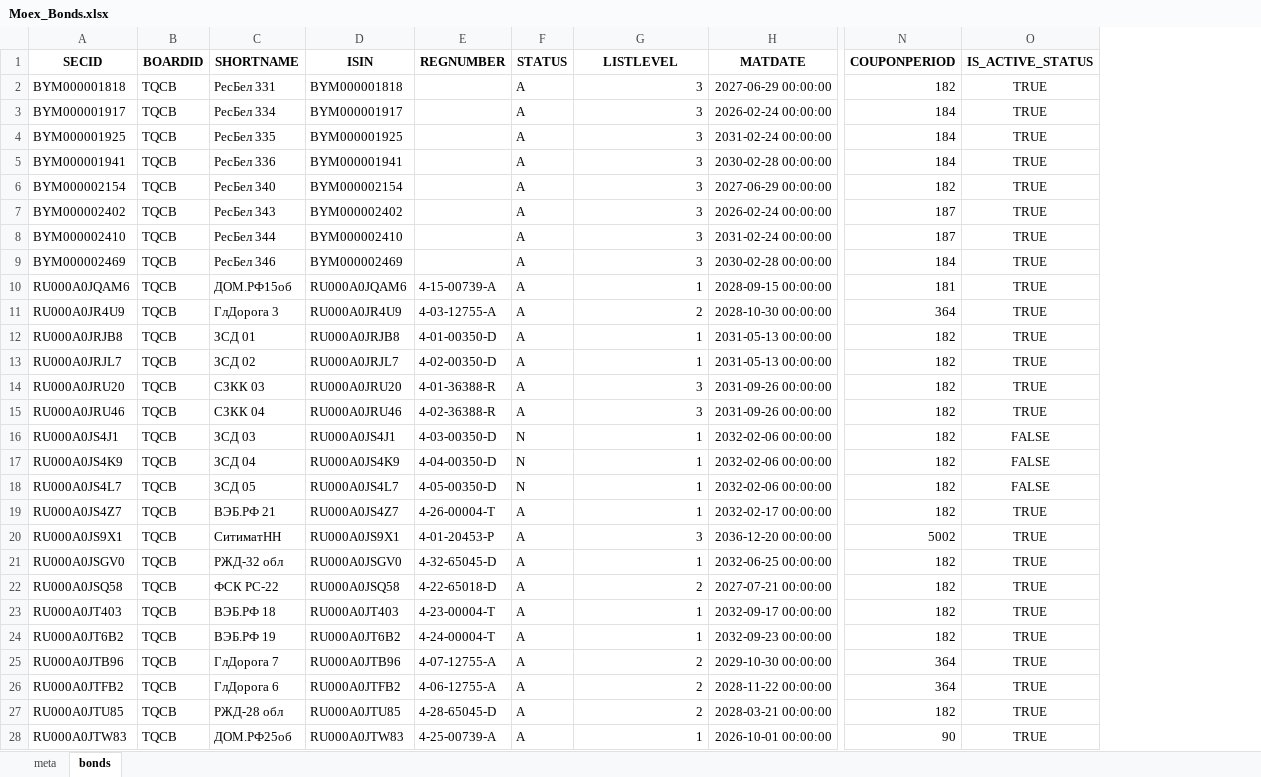
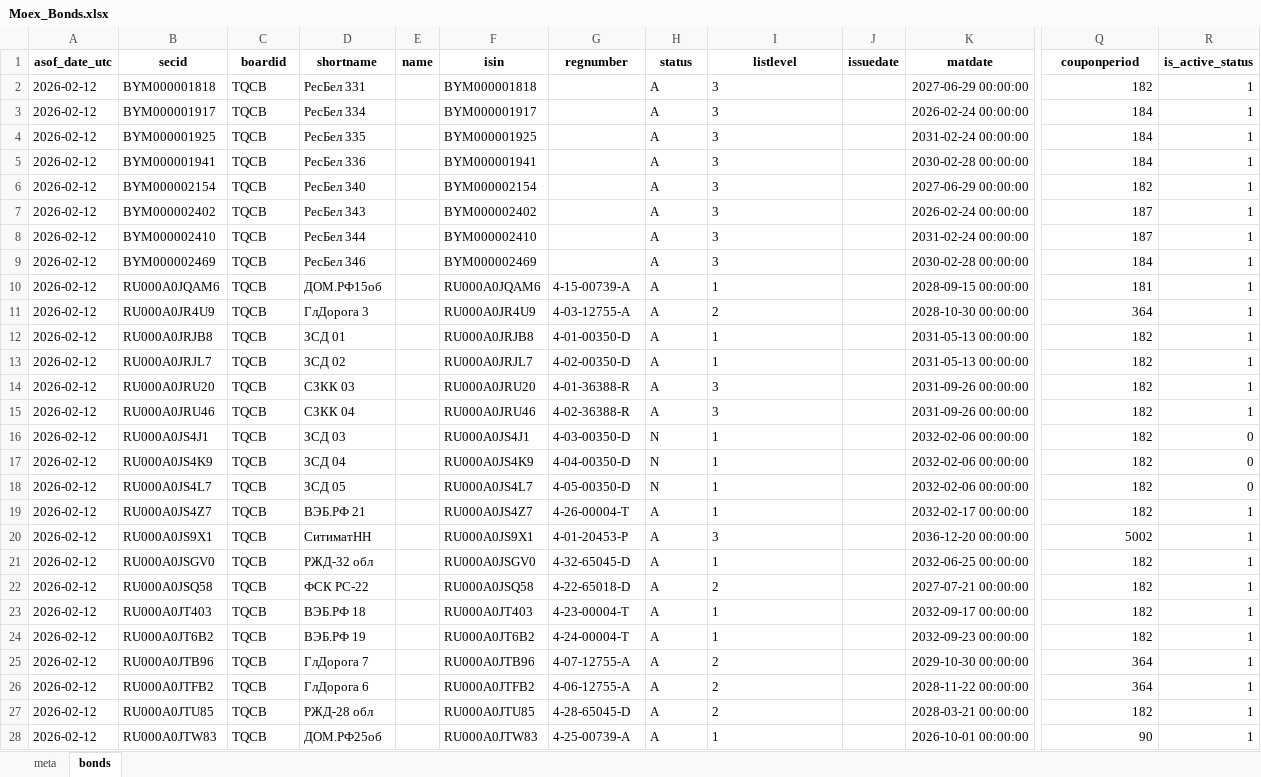
Before and after one commit to Habosjob/Vibe, an Excel workbook: Moex_Bonds.xlsx, sheet bonds, drawn as a sheet; only a part is shown, gaps mark what is left out; values as stored, in another font and other column widths than the file's, no borders; removed rows and columns are numbered as before the commit, all else as after; rows hold the shown columns only; the diff covers the shown part only; the diff names each change by its address in the sheet, - before the commit and + after, or states it on an @@ line.

```diff
--- a/Moex_Bonds.xlsx (sheet bonds)
+++ b/Moex_Bonds.xlsx (sheet bonds)
+column A, rows 2-28: all 2026-02-12
+column E, empty
+column J, empty
-column O, rows 2-28: TRUE | TRUE | TRUE | TRUE | TRUE | TRUE | TRUE | TRUE | TRUE | TRUE | TRUE | TRUE | TRUE | TRUE | FALSE | FALSE | FALSE | TRUE | TRUE | TRUE | TRUE | TRUE | TRUE | TRUE | TRUE | TRUE | TRUE
+column R, rows 2-28: 1 | 1 | 1 | 1 | 1 | 1 | 1 | 1 | 1 | 1 | 1 | 1 | 1 | 1 | 0 | 0 | 0 | 1 | 1 | 1 | 1 | 1 | 1 | 1 | 1 | 1 | 1
-row 1: SECID | BOARDID | SHORTNAME | ISIN | REGNUMBER | STATUS | LISTLEVEL | MATDATE | COUPONPERIOD | IS_ACTIVE_STATUS
+row 1: asof_date_utc | secid | boardid | shortname | name | isin | regnumber | status | listlevel | issuedate | matdate | couponperiod | is_active_status
-I2:I28 alignment: right
+I2:I28 alignment: left
```
Also changed, not shown: cell formats elsewhere in this sheet, sheet meta, 6 other files.
